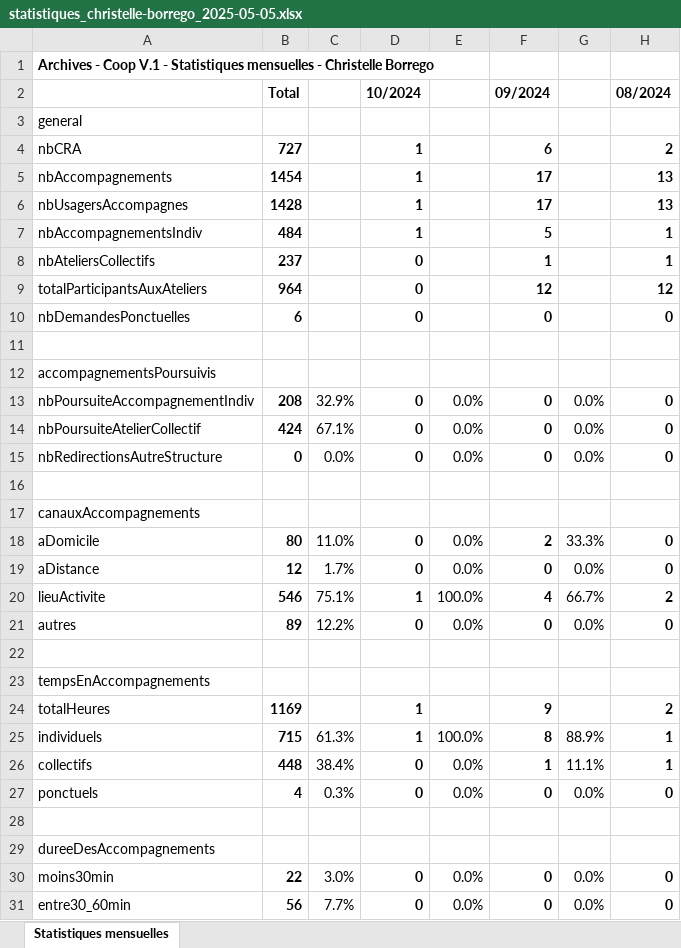
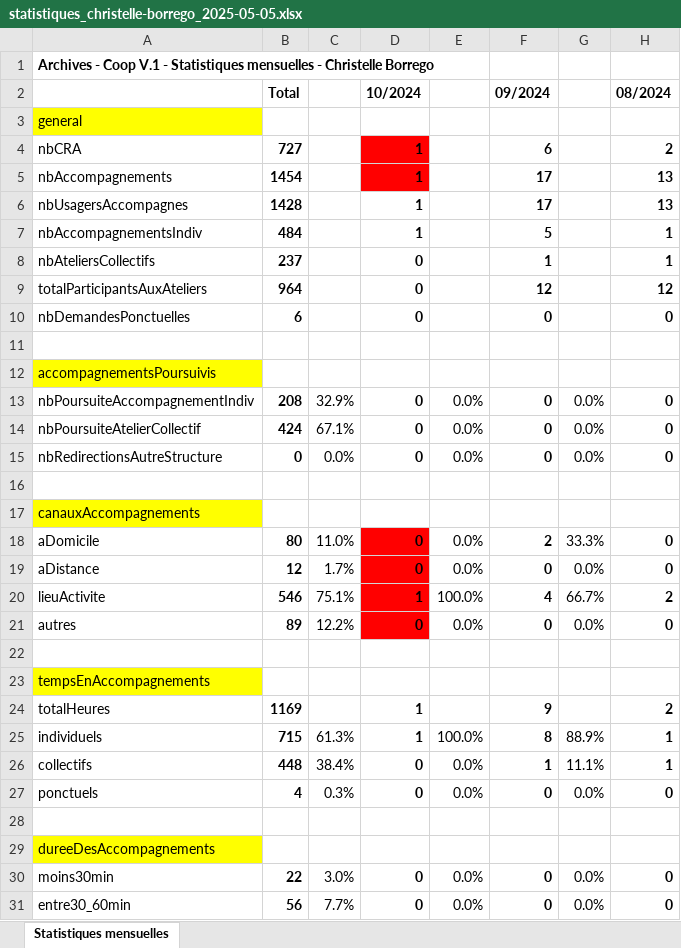
Before and after one commit to KhaoulaAYARI/ExcelWebApp, an Excel workbook: statistiques_christelle-borrego_2025-05-05.xlsx, sheet Statistiques mensuelles, drawn as a sheet; only a part is shown; values as stored, in another font and other column widths than the file's, no borders; the diff names each change by its address in the sheet, - before the commit and + after, or states it on an @@ line.

```diff
--- a/statistiques_christelle-borrego_2025-05-05.xlsx (sheet Statistiques mensuelles)
+++ b/statistiques_christelle-borrego_2025-05-05.xlsx (sheet Statistiques mensuelles)
-A3 fill: none
+A3 fill: #FFFF00
-D4:D5 fill: none
+D4:D5 fill: #FF0000
-A12 fill: none
+A12 fill: #FFFF00
-A17 fill: none
+A17 fill: #FFFF00
-D18:D21 fill: none
+D18:D21 fill: #FF0000
-A23 fill: none
+A23 fill: #FFFF00
-A29 fill: none
+A29 fill: #FFFF00
```
Also changed, not shown: 11 other files.
